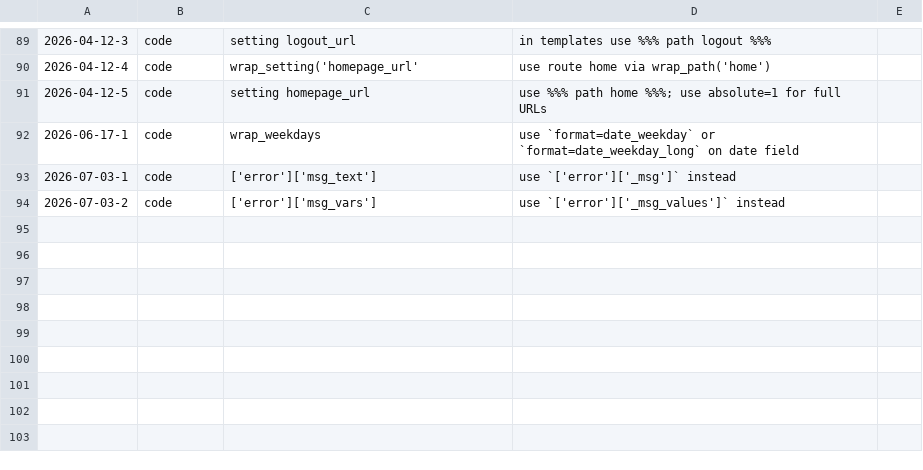
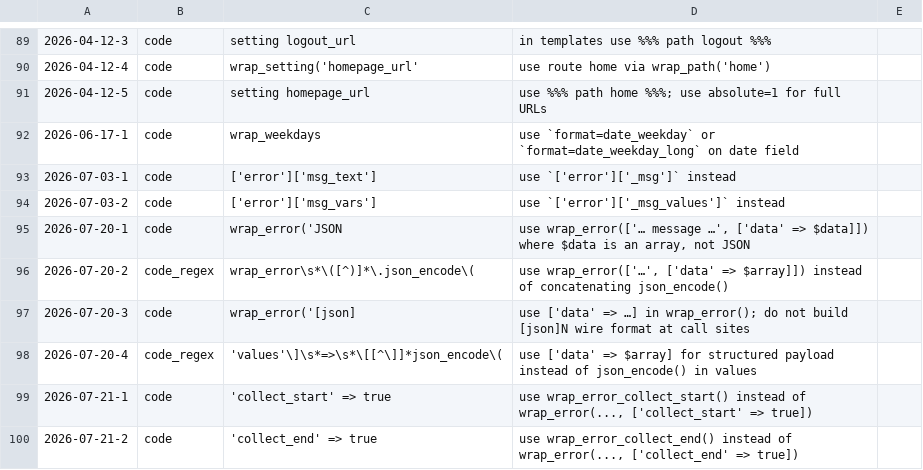
Before and after one commit to koenige/zzwrap, a TSV file: configuration/deprecations.tsv, drawn as a sheet; only a part is shown, gaps mark what is left out; the diff names each change by its address in the sheet, - before the commit and + after, or states it on an @@ line.

Commit message:
errorhandling: structured data, [json]N log lines, collect refactor
- Add params `data`, `log_text_parts`, `intro`, `outro` to wrap_error() tuples
- Emit [json]N for admin log (flat merge payload); remove JSON … prefix for arrays
- Add wrap_error_log_line(), wrap_error_log_payload(), wrap_error_detail()
- Replace collect_start/collect_end settings with wrap_error_collect_start/end()
- Buffer raw {msg, type, settings} while collecting; dedupe by hash; flush one wrap_error() per entry
- Route mail/debug/summary through wrap_error_detail(); keep error_prefix on log only
- Deprecate manual [json], json_encode in messages, wrap_error('JSON …), and collect_* settings

```diff
--- a/configuration/deprecations.tsv
+++ b/configuration/deprecations.tsv
+row 95: 2026-07-20-1 | code | wrap_error('JSON | use wrap_error(['… message …', ['data' => $data]]) where $data is an array, not JSON
+row 96: 2026-07-20-2 | code_regex | wrap_error\s*\([^)]*\.json_encode\( | use wrap_error(['…', ['data' => $array]]) instead of concatenating json_encode()
+row 97: 2026-07-20-3 | code | wrap_error('[json] | use ['data' => …] in wrap_error(); do not build [json]N wire format at call sites
+row 98: 2026-07-20-4 | code_regex | 'values'\]\s*=>\s*\[[^\]]*json_encode\( | use ['data' => $array] for structured payload instead of json_encode() in values
+row 99: 2026-07-21-1 | code | 'collect_start' => true | use wrap_error_collect_start() instead of wrap_error(..., ['collect_start' => true])
+row 100: 2026-07-21-2 | code | 'collect_end' => true | use wrap_error_collect_end() instead of wrap_error(..., ['collect_end' => true])
```
Also changed, not shown: 1 other file.
